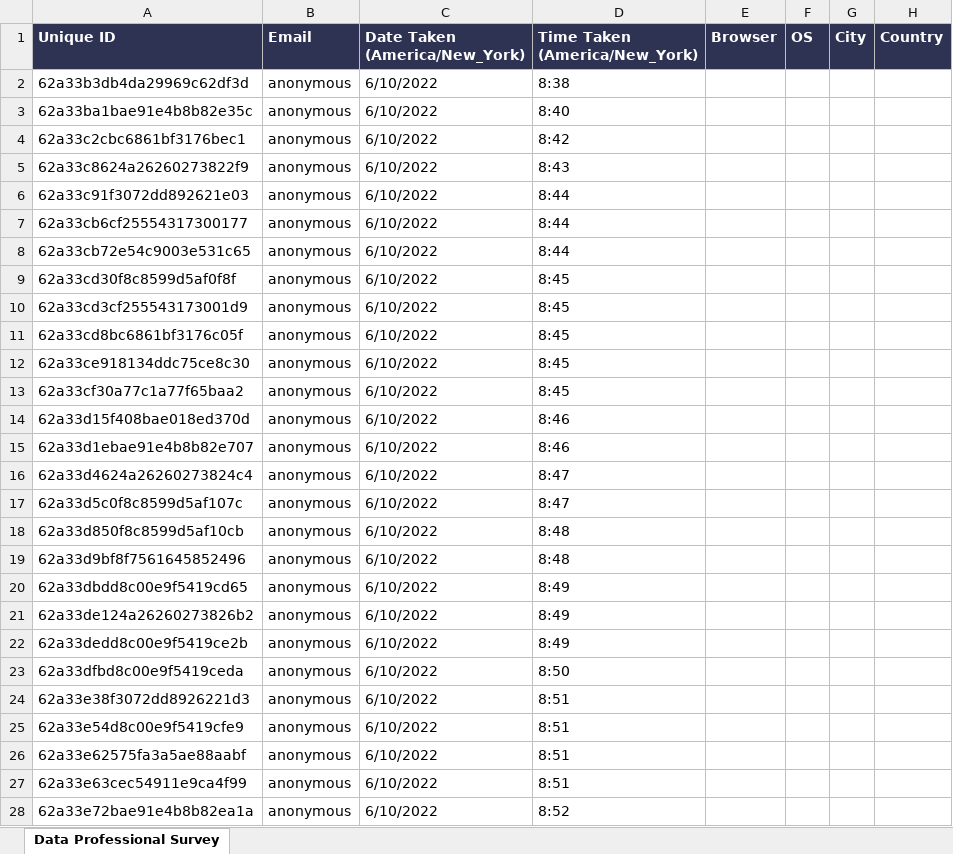
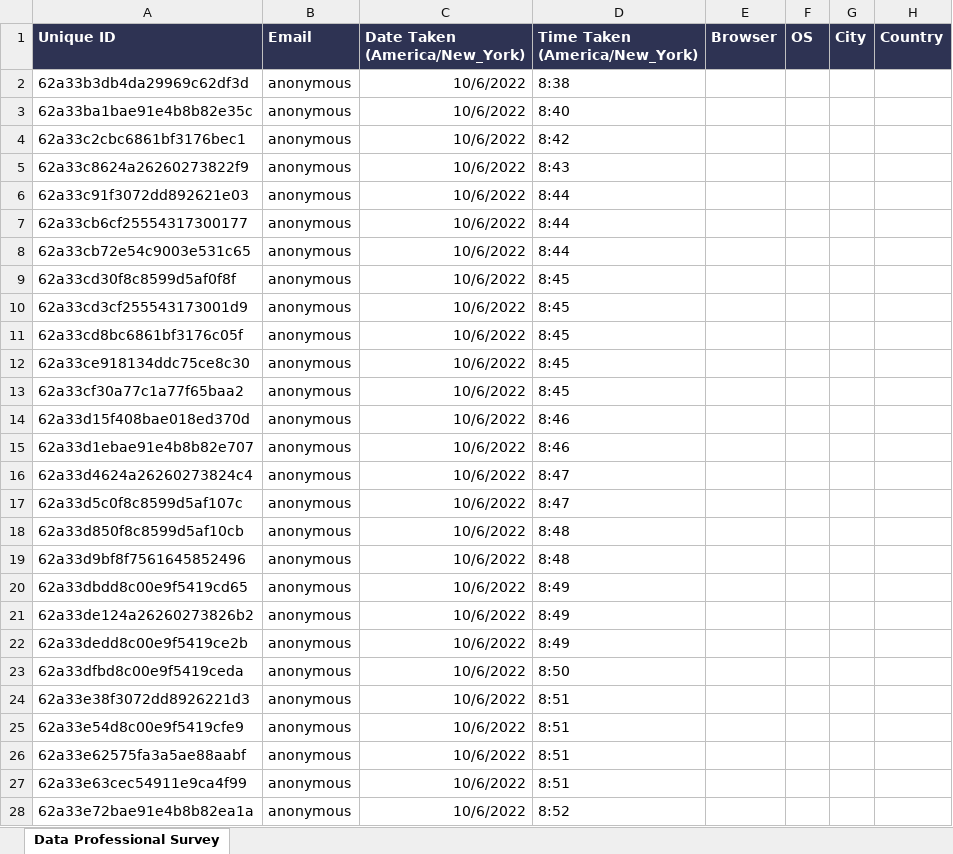
Before and after one commit to Srijan-tripathi01/Power_BI, an Excel workbook: Power BI - Final Project.xlsx, sheet Data Professional Survey, drawn as a sheet; only a part is shown; values as stored, in another font and other column widths than the file's, no borders; the diff covers the shown part only; the diff names each change by its address in the sheet, - before the commit and + after, or states it on an @@ line.

Commit message:
Convert Date column to real Excel dates (mm/dd/yyyy)
- Convert text dates to date values using Text to Columns (MDY)
- Apply mm/dd/yyyy display format to the Date column
- Fixes date parsing errors for dates after 6/12/2022 in Power BI

```diff
--- a/Power BI - Final Project.xlsx (sheet Data Professional Survey)
+++ b/Power BI - Final Project.xlsx (sheet Data Professional Survey)
-C2:C28 (Date Taken (America/New_York)): 6/10/2022
+C2:C28 (Date Taken (America/New_York)): 10/6/2022
```
Also changed, not shown: 477 edited cells and cell formats elsewhere in this sheet.
